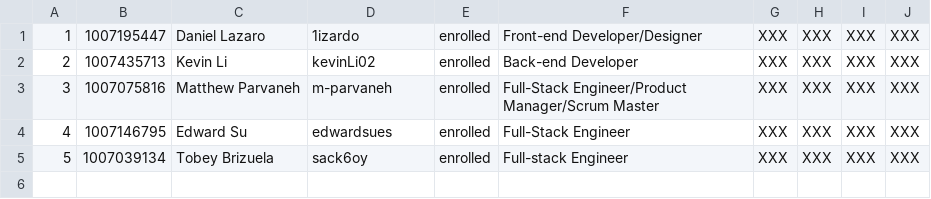
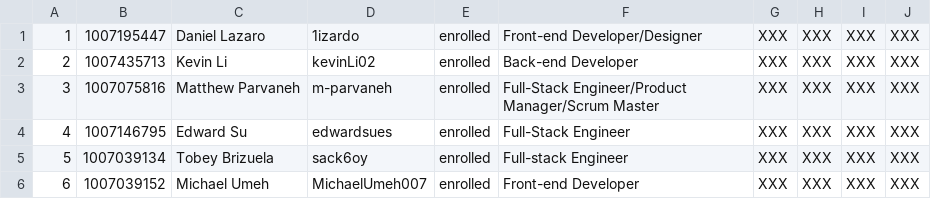
Before and after one commit to csc301-fall-2022/bestbefed, a CSV file: deliverable-1/Team-20-Lizardmen_Ltd.csv, drawn as a sheet; the diff names each change by its address in the sheet, - before the commit and + after, or states it on an @@ line.

Commit message:
Update Team-20-Lizardmen_Ltd.csv

```diff
--- a/deliverable-1/Team-20-Lizardmen_Ltd.csv
+++ b/deliverable-1/Team-20-Lizardmen_Ltd.csv
+row 6: 6 | 1007039152 | Michael Umeh | MichaelUmeh007 | enrolled | Front-end Developer | XXX | XXX | XXX | XXX
```
